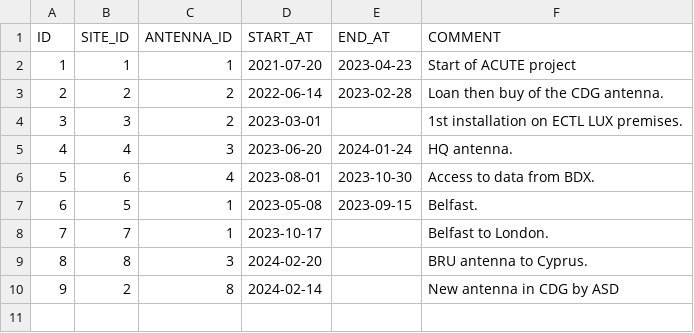
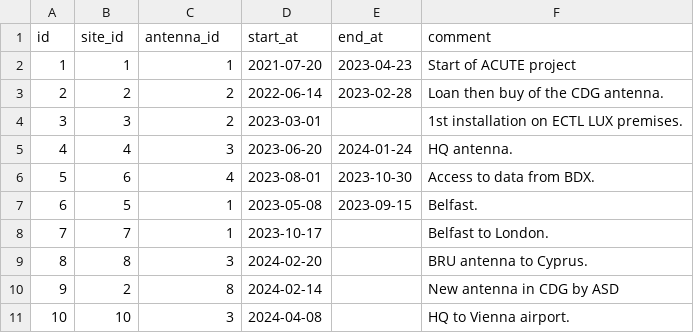
Before and after one commit to keltia/fetiche-rs, a CSV file: data/installations.csv, drawn as a sheet.

Commit message:
Update columns case and data.

```diff
--- a/data/installations.csv
+++ b/data/installations.csv
@@ -1,2 +1,2 @@
-ID,SITE_ID,ANTENNA_ID,START_AT,END_AT,COMMENT
+id,site_id,antenna_id,start_at,end_at,comment
 1,1,1,"2021-07-20","2023-04-23","Start of ACUTE project"
@@ -10 +10,2 @@ ID,SITE_ID,ANTENNA_ID,START_AT,END_AT,COMMENT
 9,2,8,"2024-02-14","","New antenna in CDG by ASD"
+10,10,3,"2024-04-08","","HQ to Vienna airport."
```
Also changed, not shown: data/antennas.csv, data/sites.csv.
